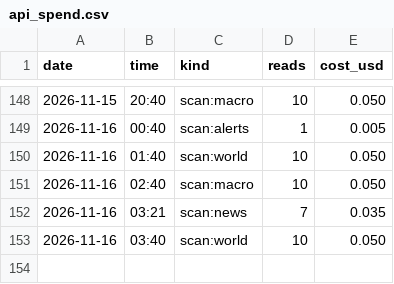
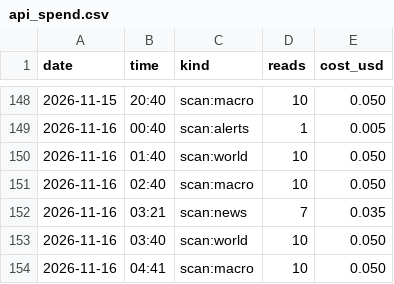
Before and after one commit to issambkkal/x-meme-desk, a CSV file: logs/api_spend.csv, drawn as a sheet; only a part is shown, gaps mark what is left out.

Commit message:
scan: 2026-11-16 04:41

```diff
--- a/logs/api_spend.csv
+++ b/logs/api_spend.csv
@@ -153 +153,2 @@ date,time,kind,reads,cost_usd
 2026-11-16,03:40,scan:world,10,0.050
+2026-11-16,04:41,scan:macro,10,0.050
```
Also changed, not shown: 2 other files.
